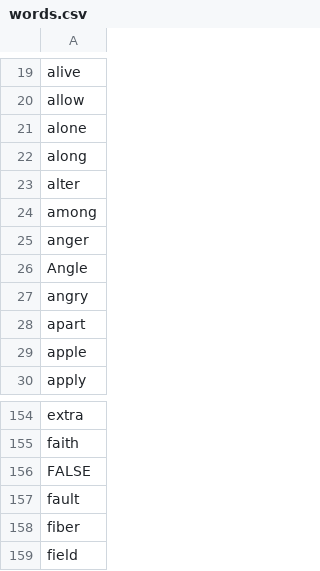
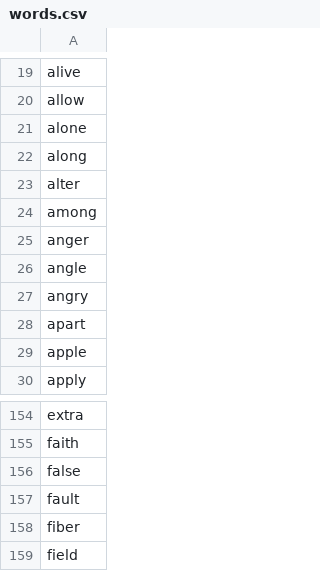
Before and after one commit to lpbattersby/twordle, a CSV file: words.csv, drawn as a sheet; only a part is shown, gaps mark what is left out.

Commit message:
feat(*): add word validation and fix letter casings

```diff
--- a/words.csv
+++ b/words.csv
@@ -25,3 +25,3 @@ among
 anger
-Angle
+angle
 angry
@@ -155,3 +155,3 @@ extra
 faith
-FALSE
+false
 fault
```
Also changed, not shown: 10 other files.
